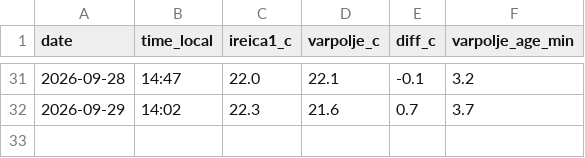
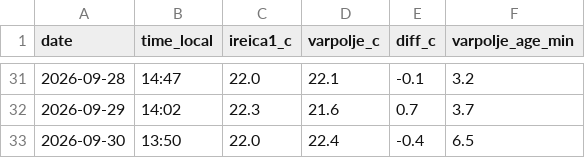
Before and after one commit to ibanezar/weather-station, a CSV file: data/valley-duel-log.csv, drawn as a sheet; only a part is shown, gaps mark what is left out; the diff names each change by its address in the sheet, - before the commit and + after, or states it on an @@ line.

Commit message:
data: dolinski dvoboj 2026-09-30 [skip ci]

```diff
--- a/data/valley-duel-log.csv
+++ b/data/valley-duel-log.csv
+row 33: 2026-09-30 | 13:50 | 22.0 | 22.4 | -0.4 | 6.5
```
